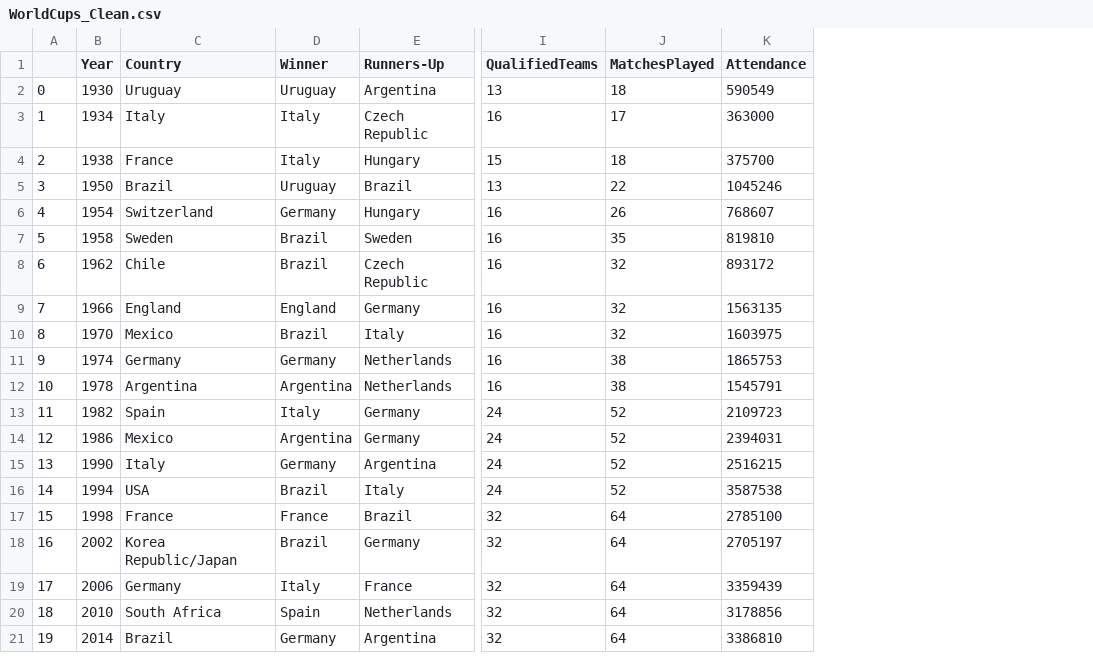
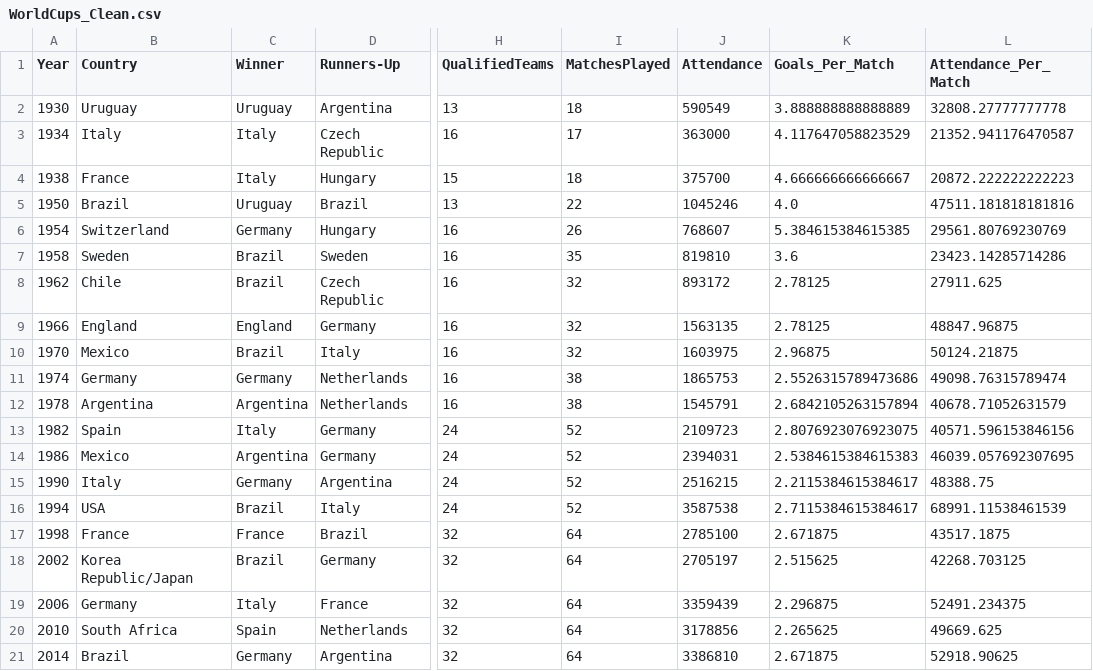
Before and after one commit to MohamadHasanin/data-cleaning-fifa, a CSV file: data/Generated/WorldCups_Clean.csv, drawn as a sheet; only a part is shown, gaps mark what is left out; removed rows and columns are numbered as before the commit, all else as after; the diff names each change by its address in the sheet, - before the commit and + after, or states it on an @@ line.

Commit message:
added intro to worldcups cleaning notebook

```diff
--- a/data/Generated/WorldCups_Clean.csv
+++ b/data/Generated/WorldCups_Clean.csv
-column A, rows 2-21: 0 | 1 | 2 | 3 | 4 | 5 | 6 | 7 | 8 | 9 | 10 | 11 | 12 | 13 | 14 | 15 | 16 | 17 | 18 | 19
+column K (Goals_Per_Match), rows 2-21: 3.888888888888889 | 4.117647058823529 | 4.666666666666667 | 4.0 | 5.384615384615385 | 3.6 | 2.78125 | 2.78125 | 2.96875 | 2.5526315789473686 | 2.6842105263157894 | 2.8076923076923075 | 2.5384615384615383 | 2.2115384615384617 | 2.7115384615384617 | 2.671875 | 2.515625 | 2.296875 | 2.265625 | 2.671875
+column L (Attendance_Per_Match), rows 2-21: 32808.27777777778 | 21352.941176470587 | 20872.222222222223 | 47511.181818181816 | 29561.80769230769 | 23423.14285714286 | 27911.625 | 48847.96875 | 50124.21875 | 49098.76315789474 | 40678.71052631579 | 40571.596153846156 | 46039.057692307695 | 48388.75 | 68991.11538461539 | 43517.1875 | 42268.703125 | 52491.234375 | 49669.625 | 52918.90625
```
Also changed, not shown: 2 other files.
